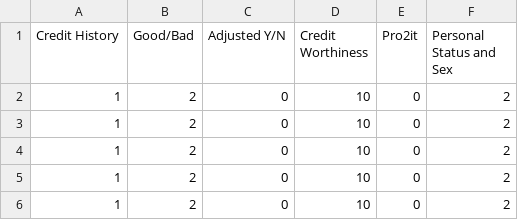
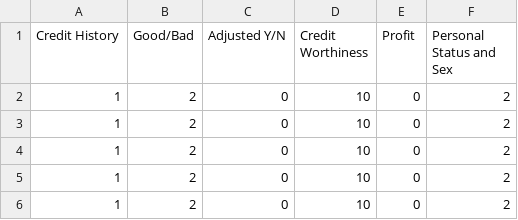
Before and after one commit to Jacobryan10/AIES, a CSV file: German Training.csv, drawn as a sheet; only a part is shown.

Commit message:
Update German Training.csv

```diff
--- a/German Training.csv
+++ b/German Training.csv
@@ -1,2 +1,2 @@
-Credit History,Good/Bad,Adjusted Y/N,Credit Worthiness,Pro2it,Personal Status and Sex
+Credit History,Good/Bad,Adjusted Y/N,Credit Worthiness,Profit,Personal Status and Sex
 1,2,0,10,0,2
```
